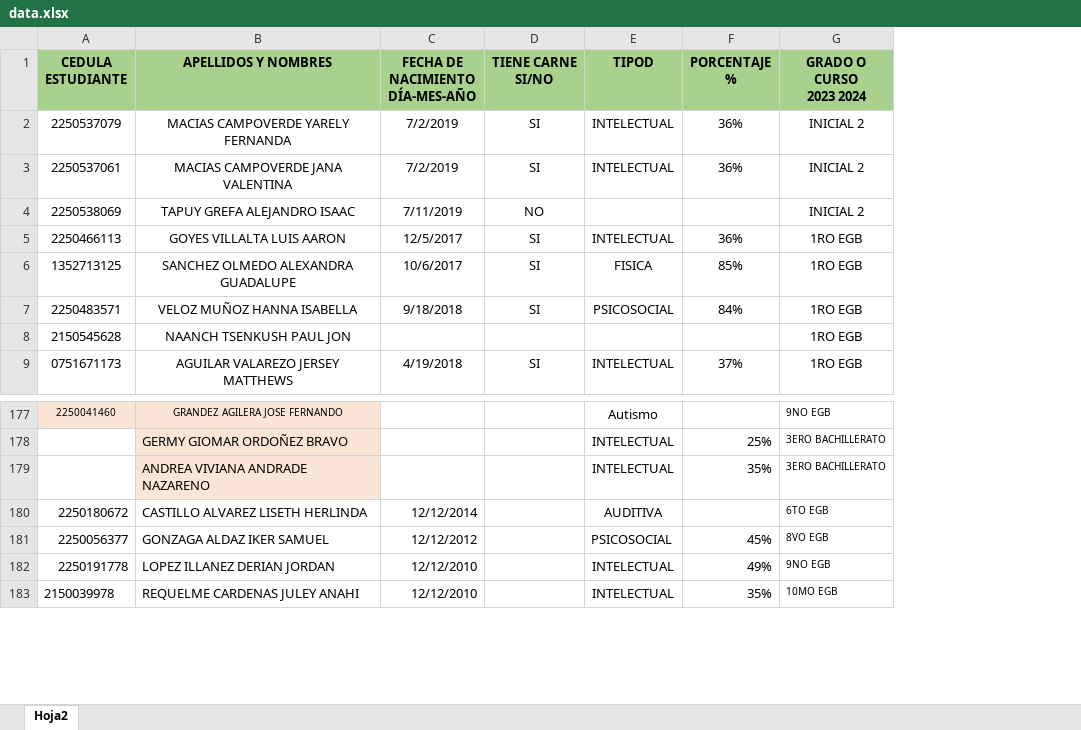
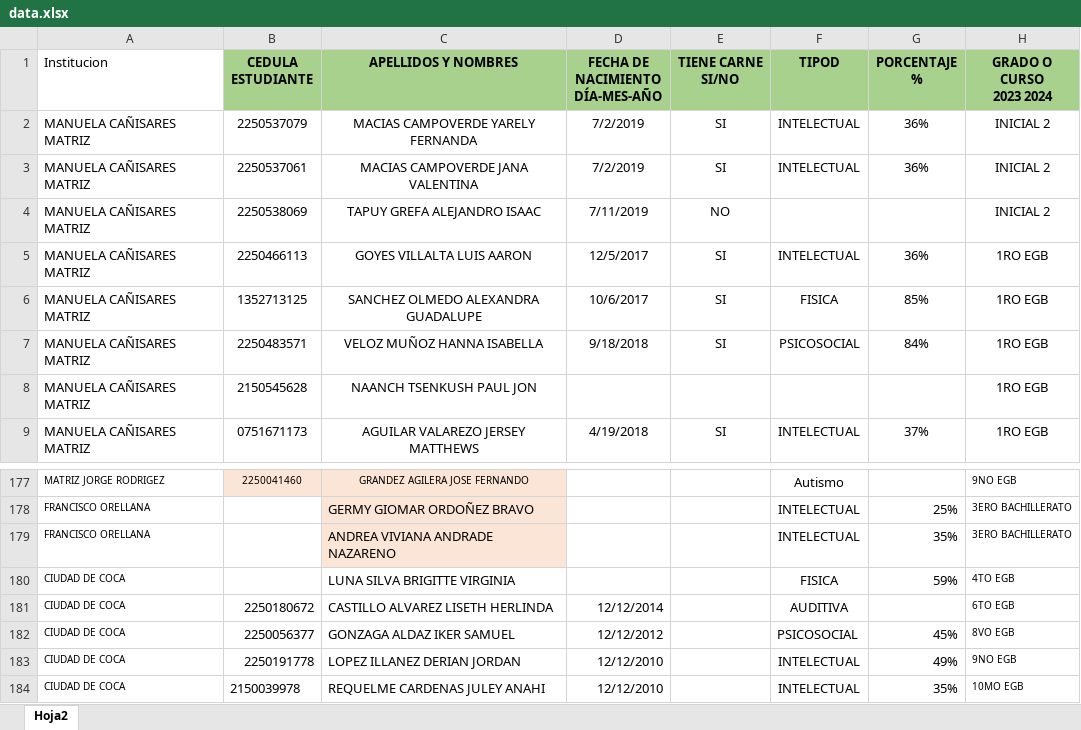
Before and after one commit to edgarMuno/DISCAPACIDADCLUSTERS, an Excel workbook: Vinculacion/data.xlsx, sheet Hoja2, drawn as a sheet; only a part is shown, gaps mark what is left out; values as stored, in another font and other column widths than the file's, no borders; conditional formats not drawn; the diff names each change by its address in the sheet, - before the commit and + after, or states it on an @@ line.

```diff
--- a/Vinculacion/data.xlsx (sheet Hoja2)
+++ b/Vinculacion/data.xlsx (sheet Hoja2)
+column A (Institucion), rows 2-9: all MANUELA CAÑISARES MATRIZ; rows 177-179: MATRIZ JORGE RODRIGEZ | FRANCISCO ORELLANA | FRANCISCO ORELLANA; rows 181-184: all CIUDAD DE COCA
+row 180: CIUDAD DE COCA |  | LUNA SILVA BRIGITTE VIRGINIA |  |  | FISICA | 59% | 4TO EGB
```
Also changed, not shown: 1 other file.
